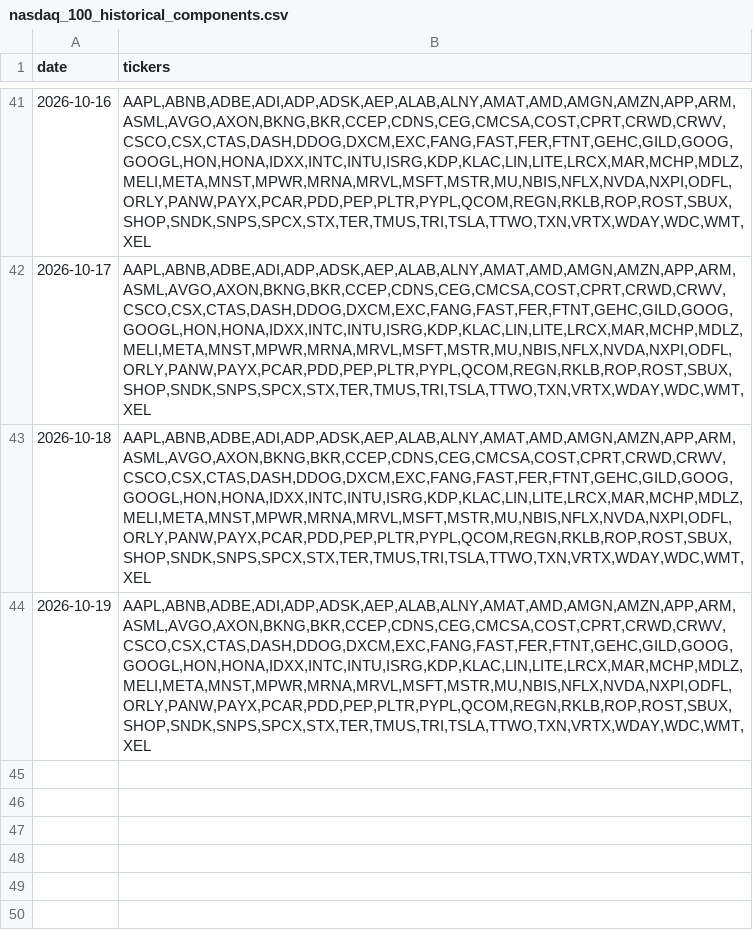
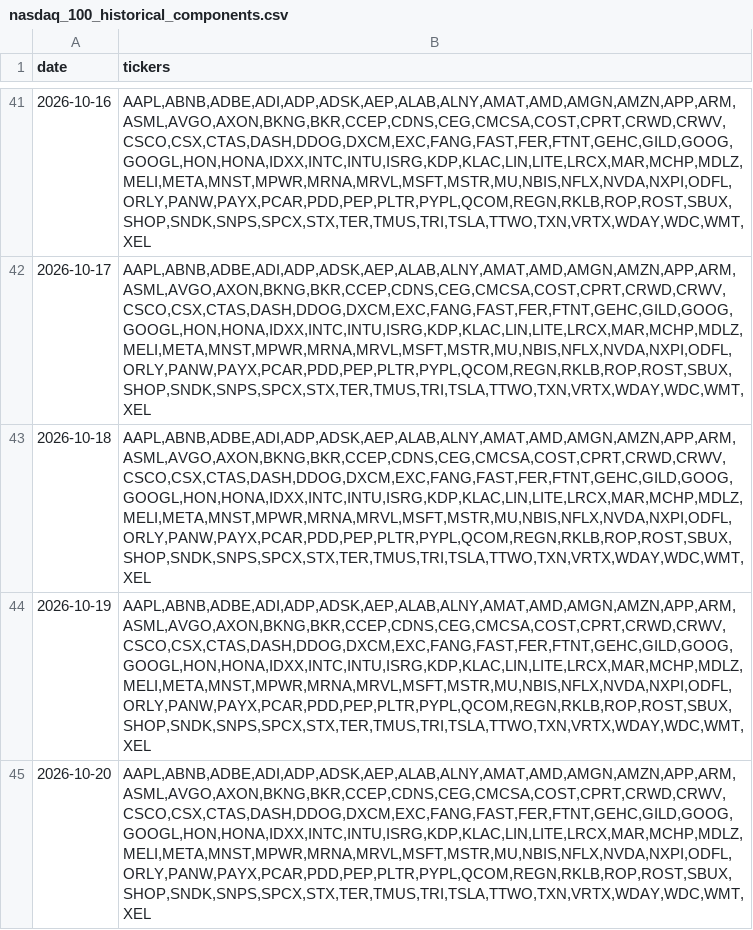
Before and after one commit to chinobing/historical_nasdaq100_constituents, a CSV file: nasdaq_100_historical_components.csv, drawn as a sheet; only a part is shown, gaps mark what is left out.

Commit message:
Github Nasdaq-100 Constituents Auto Renew at 2026-10-20 03:13

```diff
--- a/nasdaq_100_historical_components.csv
+++ b/nasdaq_100_historical_components.csv
@@ -44 +44,2 @@ date,tickers
 2026-10-19,"AAPL,ABNB,ADBE,ADI,ADP,ADSK,AEP,ALAB,ALNY,AMAT,AMD,AMGN,AMZN,APP,ARM,ASML,AVGO,AXON,BKNG,BKR,CCEP,CDNS,CEG,CMCSA,COST,CPRT,CRWD,CRWV,CSCO,CSX,CTAS,DASH,DDOG,DXCM,EXC,FANG,FAST,FER,FTNT,GEHC,GILD,GOOG,GOOGL,HON,HONA,IDXX,INTC,INTU,ISRG,KDP,KLAC,LIN,LITE,LRCX,MAR,MCHP,MDLZ,MELI,META,MNST,MPWR,MRNA,MRVL,MSFT,MSTR,MU,NBIS,NFLX,NVDA,NXPI,ODFL,ORLY,PANW,PAYX,PCAR,PDD,PEP,PLTR,PYPL,QCOM,REGN,RKLB,ROP,ROST,SBUX,SHOP,SNDK,SNPS,SPCX,STX,TER,TMUS,TRI,TSLA,TTWO,TXN,VRTX,WDAY,WDC,WMT,XEL"
+2026-10-20,"AAPL,ABNB,ADBE,ADI,ADP,ADSK,AEP,ALAB,ALNY,AMAT,AMD,AMGN,AMZN,APP,ARM,ASML,AVGO,AXON,BKNG,BKR,CCEP,CDNS,CEG,CMCSA,COST,CPRT,CRWD,CRWV,CSCO,CSX,CTAS,DASH,DDOG,DXCM,EXC,FANG,FAST,FER,FTNT,GEHC,GILD,GOOG,GOOGL,HON,HONA,IDXX,INTC,INTU,ISRG,KDP,KLAC,LIN,LITE,LRCX,MAR,MCHP,MDLZ,MELI,META,MNST,MPWR,MRNA,MRVL,MSFT,MSTR,MU,NBIS,NFLX,NVDA,NXPI,ODFL,ORLY,PANW,PAYX,PCAR,PDD,PEP,PLTR,PYPL,QCOM,REGN,RKLB,ROP,ROST,SBUX,SHOP,SNDK,SNPS,SPCX,STX,TER,TMUS,TRI,TSLA,TTWO,TXN,VRTX,WDAY,WDC,WMT,XEL"
```
Also changed, not shown: nasdaq100_constituents.csv, 1 other file.
